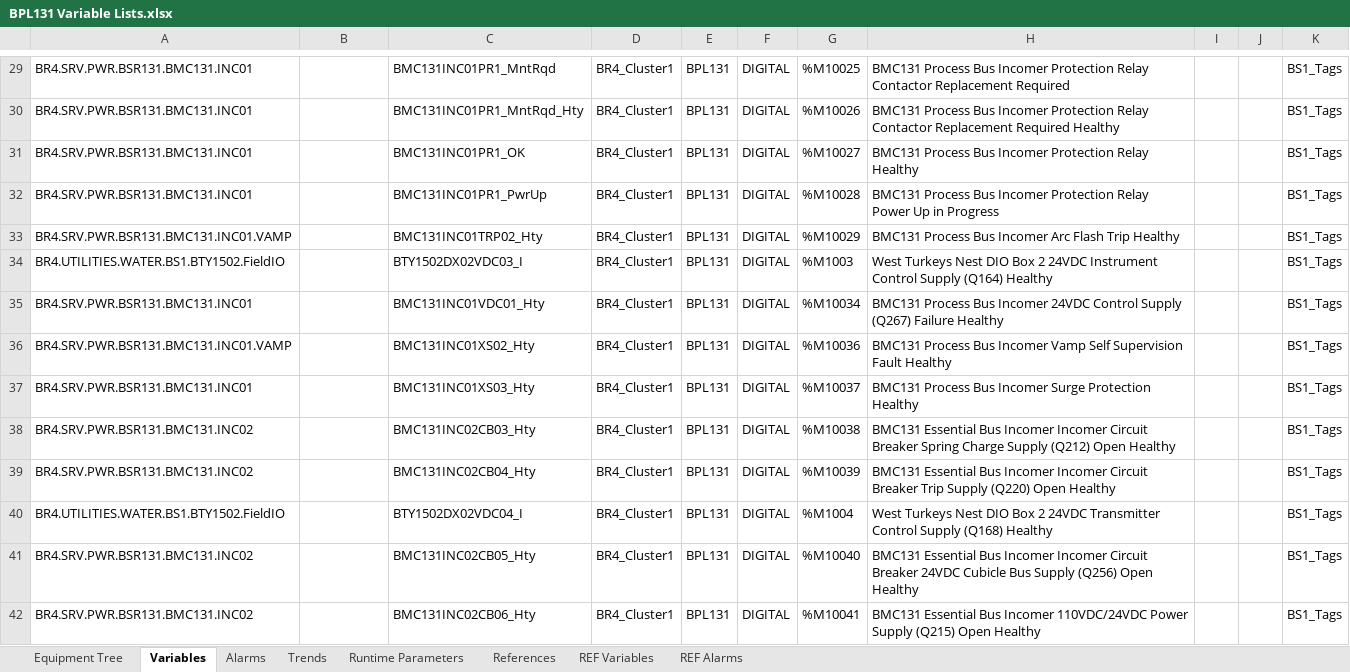
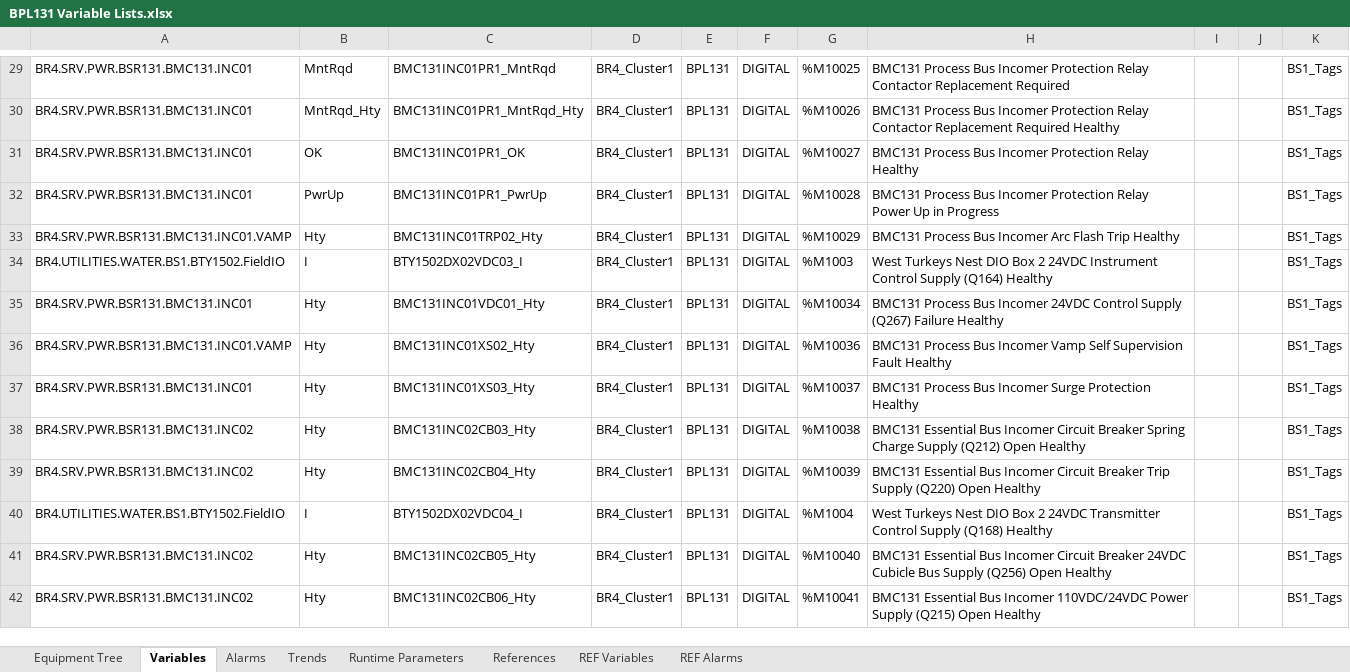
Before and after one commit to 5gen-solutions/Projects, an Excel workbook: 2026 BS1/Testing/Inputs/BPL131 Variable Lists.xlsx, sheet Variables, drawn as a sheet; only a part is shown, gaps mark what is left out; values as stored, in another font and other column widths than the file's, no borders; the diff covers the shown part only; the diff names each change by its address in the sheet, - before the commit and + after, or states it on an @@ line.

```diff
--- a/2026 BS1/Testing/Inputs/BPL131 Variable Lists.xlsx (sheet Variables)
+++ b/2026 BS1/Testing/Inputs/BPL131 Variable Lists.xlsx (sheet Variables)
-B29: (empty)
+B29: MntRqd
-B30: (empty)
+B30: MntRqd_Hty
-B31: (empty)
+B31: OK
-B32: (empty)
+B32: PwrUp
-B33: (empty)
+B33: Hty
-B34: (empty)
+B34: I
-B35:B39: (empty)
+B35:B39: Hty
-H38: …Bus Incomer Incomer Circuit Breaker…
+H38: …Bus Incomer Circuit Breaker…
-H39: …Bus Incomer Incomer Circuit Breaker…
+H39: …Bus Incomer Circuit Breaker…
-B40: (empty)
+B40: I
-B41:B42: (empty)
+B41:B42: Hty
-H41: …Bus Incomer Incomer Circuit Breaker…
+H41: …Bus Incomer Circuit Breaker…
```
Also changed, not shown: 1776 edited cells elsewhere in this sheet, sheet Trends, sheet Alarms, 4 other files.
